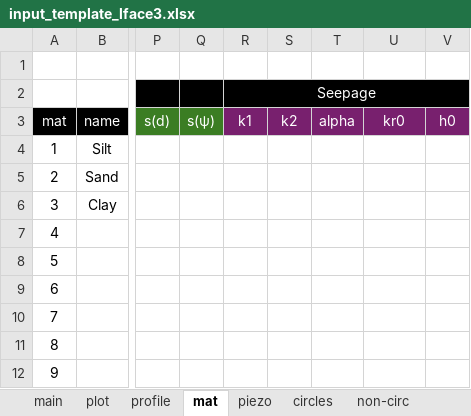
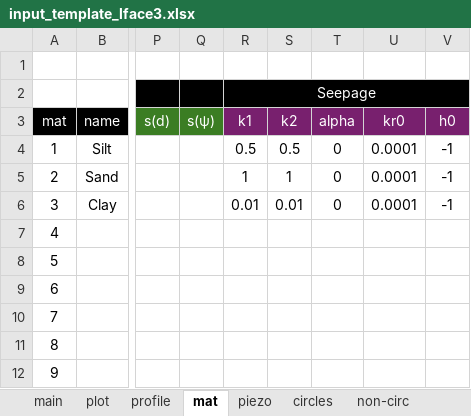
Before and after one commit to njones61/xslope, an Excel workbook: inputs/slopes/input_template_lface3.xlsx, sheet mat, drawn as a sheet; only a part is shown, gaps mark what is left out; values as stored, in another font and other column widths than the file's, no borders; conditional formats not drawn; the diff names each change by its address in the sheet, - before the commit and + after, or states it on an @@ line.

```diff
--- a/inputs/slopes/input_template_lface3.xlsx (sheet mat)
+++ b/inputs/slopes/input_template_lface3.xlsx (sheet mat)
-R4: (empty)
+R4: 0.5
-S4: (empty)
+S4: 0.5
-T4:T6: (empty)
+T4:T6: 0
-U4:U6: (empty)
+U4:U6: 0.0001
-V4:V6: (empty)
+V4:V6: -1
-R5: (empty)
+R5: 1
-S5: (empty)
+S5: 1
-R6: (empty)
+R6: 0.01
-S6: (empty)
+S6: 0.01
```
Also changed, not shown: sheet seep bc, charts or pictures, 10 other files.
